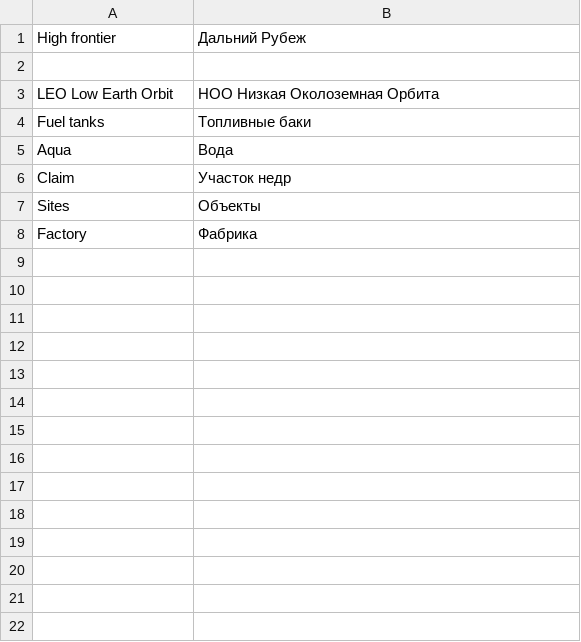
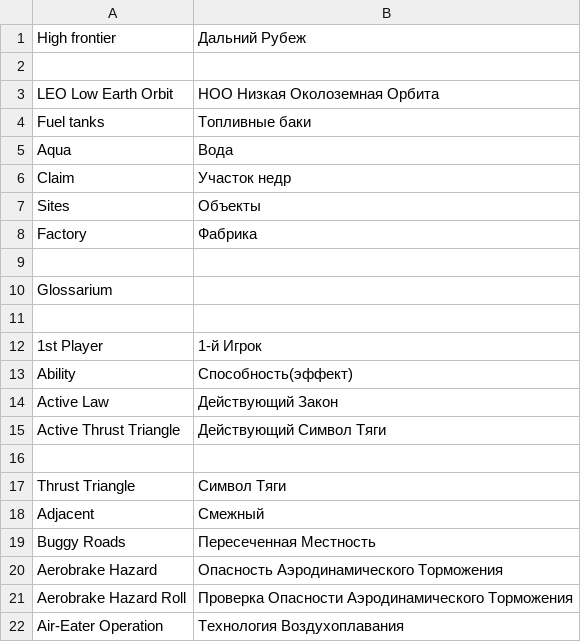
Before and after one commit to FunnyCaplan/High-Frontier-PnP-Rus-, a CSV file: Tezarius.csv, drawn as a sheet; the diff names each change by its address in the sheet, - before the commit and + after, or states it on an @@ line.

```diff
--- a/Tezarius.csv
+++ b/Tezarius.csv
+row 9: (empty)
+row 10: Glossarium
+row 11: (empty)
+row 12: 1st Player | 1-й Игрок
+row 13: Ability | Способность(эффект)
+row 14: Active Law | Действующий Закон
+row 15: Active Thrust Triangle | Действующий Символ Тяги
+row 16: (empty)
+row 17: Thrust Triangle | Символ Тяги
+row 18: Adjacent | Смежный
+row 19: Buggy Roads | Пересеченная Местность
+row 20: Aerobrake Hazard | Опасность Аэродинамического Торможения
+row 21: Aerobrake Hazard Roll | Проверка Опасности Аэродинамического Торможения
+row 22: Air-Eater Operation | Технология Воздухоплавания
```
